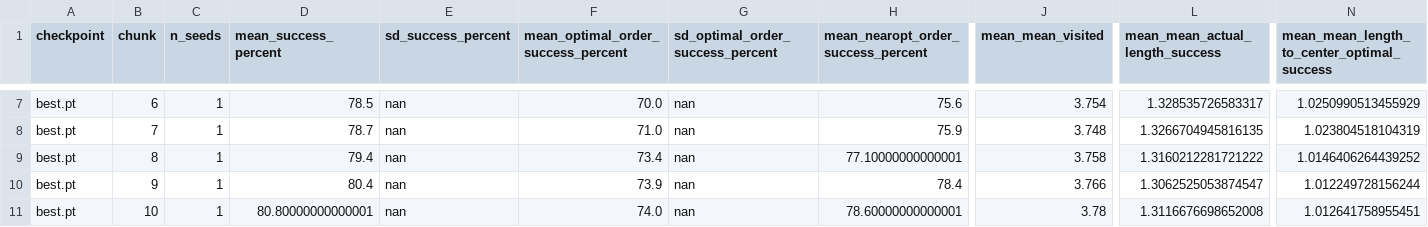
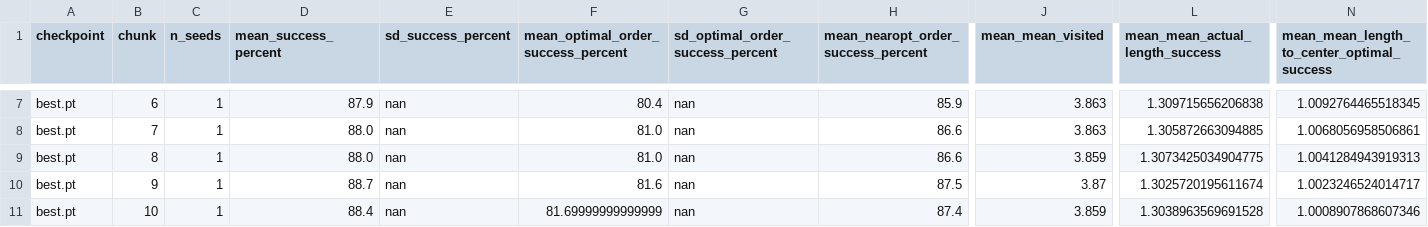
Before and after one commit to KingKeyskey/streaming-flow-policy, a CSV file: experiments/four_boxes_experiments/sfp_four_targets_streaming_no_mask_v1/runs/fd8996e3aa7c/chunk_sweep_validation_best/chunk_sweep_across_seeds.csv, drawn as a sheet; only a part is shown, gaps mark what is left out; the diff covers the shown part only; the diff names each change by its address in the sheet, - before the commit and + after, or states it on an @@ line.

```diff
--- a/experiments/four_boxes_experiments/sfp_four_targets_streaming_no_mask_v1/runs/fd8996e3aa7c/chunk_sweep_validation_best/chunk_sweep_across_seeds.csv
+++ b/experiments/four_boxes_experiments/sfp_four_targets_streaming_no_mask_v1/runs/fd8996e3aa7c/chunk_sweep_validation_best/chunk_sweep_across_seeds.csv
-D7 (mean_success_percent): 78.5
+D7 (mean_success_percent): 87.9
-F7: 70.0
+F7: 80.4
-H7: 75.6
+H7: 85.9
-J7 (mean_mean_visited): 3.754
+J7 (mean_mean_visited): 3.863
-L7 (mean_mean_actual_length_success): 1.328535726583317
+L7 (mean_mean_actual_length_success): 1.309715656206838
-N7: 1.0250990513455929
+N7: 1.0092764465518345
-D8 (mean_success_percent): 78.7
+D8 (mean_success_percent): 88.0
-F8: 71.0
+F8: 81.0
-H8: 75.9
+H8: 86.6
-J8 (mean_mean_visited): 3.748
+J8 (mean_mean_visited): 3.863
-L8 (mean_mean_actual_length_success): 1.3266704945816135
+L8 (mean_mean_actual_length_success): 1.305872663094885
-N8: 1.023804518104319
+N8: 1.0068056958506861
-D9 (mean_success_percent): 79.4
+D9 (mean_success_percent): 88.0
-F9: 73.4
+F9: 81.0
-H9: 77.10000000000001
+H9: 86.6
-J9 (mean_mean_visited): 3.758
+J9 (mean_mean_visited): 3.859
-L9 (mean_mean_actual_length_success): 1.3160212281721222
+L9 (mean_mean_actual_length_success): 1.3073425034904775
-N9: 1.0146406264439252
+N9: 1.0041284943919313
-D10 (mean_success_percent): 80.4
+D10 (mean_success_percent): 88.7
-F10: 73.9
+F10: 81.6
-H10: 78.4
+H10: 87.5
-J10 (mean_mean_visited): 3.766
+J10 (mean_mean_visited): 3.87
-L10 (mean_mean_actual_length_success): 1.3062525053874547
+L10 (mean_mean_actual_length_success): 1.3025720195611674
-N10: 1.012249728156244
+N10: 1.0023246524014717
-D11 (mean_success_percent): 80.80000000000001
+D11 (mean_success_percent): 88.4
-F11: 74.0
+F11: 81.69999999999999
-H11: 78.60000000000001
+H11: 87.4
-J11 (mean_mean_visited): 3.78
+J11 (mean_mean_visited): 3.859
-L11 (mean_mean_actual_length_success): 1.3116676698652008
+L11 (mean_mean_actual_length_success): 1.3038963569691528
-N11: 1.012641758955451
+N11: 1.0008907868607346
```
Also changed, not shown: 54 edited cells elsewhere in this file, experiments/four_boxes_experiments/sfp_four_targets_streaming_no_mask_v1/runs/fd8996e3aa7c/across_seed_summary.csv, experiments/four_boxes_experiments/sfp_four_targets_streaming_no_mask_v1/runs/fd8996e3aa7c/chunk_sweep_validation_best/chunk_sweep_per_seed.csv, 18 other files.
